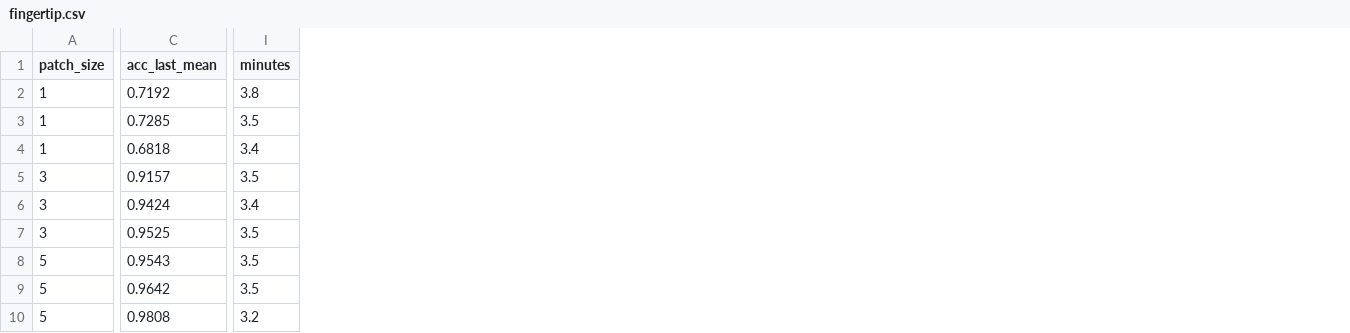
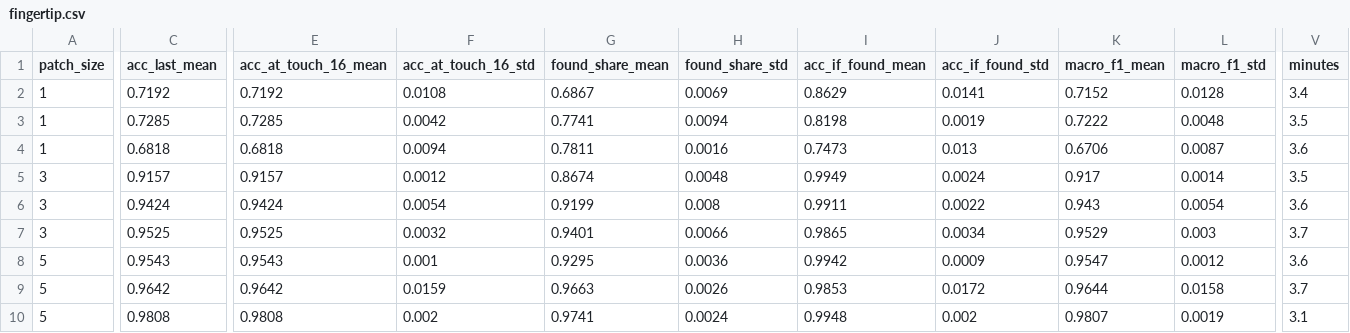
Before and after one commit to peter-schaefer-robotics/TouchRL, a CSV file: results/fingertip.csv, drawn as a sheet; only a part is shown, gaps mark what is left out; addresses are those after the commit; the diff covers the shown part only; the diff names each change by its address in the sheet, - before the commit and + after, or states it on an @@ line.

```diff
--- a/results/fingertip.csv
+++ b/results/fingertip.csv
+column E (acc_at_touch_16_mean), rows 2-10: 0.7192 | 0.7285 | 0.6818 | 0.9157 | 0.9424 | 0.9525 | 0.9543 | 0.9642 | 0.9808
+column F (acc_at_touch_16_std), rows 2-10: 0.0108 | 0.0042 | 0.0094 | 0.0012 | 0.0054 | 0.0032 | 0.001 | 0.0159 | 0.002
+column G (found_share_mean), rows 2-10: 0.6867 | 0.7741 | 0.7811 | 0.8674 | 0.9199 | 0.9401 | 0.9295 | 0.9663 | 0.9741
+column H (found_share_std), rows 2-10: 0.0069 | 0.0094 | 0.0016 | 0.0048 | 0.008 | 0.0066 | 0.0036 | 0.0026 | 0.0024
+column I (acc_if_found_mean), rows 2-10: 0.8629 | 0.8198 | 0.7473 | 0.9949 | 0.9911 | 0.9865 | 0.9942 | 0.9853 | 0.9948
+column J (acc_if_found_std), rows 2-10: 0.0141 | 0.0019 | 0.013 | 0.0024 | 0.0022 | 0.0034 | 0.0009 | 0.0172 | 0.002
+column K (macro_f1_mean), rows 2-10: 0.7152 | 0.7222 | 0.6706 | 0.917 | 0.943 | 0.9529 | 0.9547 | 0.9644 | 0.9807
+column L (macro_f1_std), rows 2-10: 0.0128 | 0.0048 | 0.0087 | 0.0014 | 0.0054 | 0.003 | 0.0012 | 0.0158 | 0.0019
-V2 (minutes): 3.8
+V2 (minutes): 3.4
-V4 (minutes): 3.4
+V4 (minutes): 3.6
-V6 (minutes): 3.4
+V6 (minutes): 3.6
-V7 (minutes): 3.5
+V7 (minutes): 3.7
-V8 (minutes): 3.5
+V8 (minutes): 3.6
-V9 (minutes): 3.5
+V9 (minutes): 3.7
-V10 (minutes): 3.2
+V10 (minutes): 3.1
```
Also changed, not shown: 5 added columns elsewhere in this file, results/memory.csv, results/optimization.csv, 36 other files.
